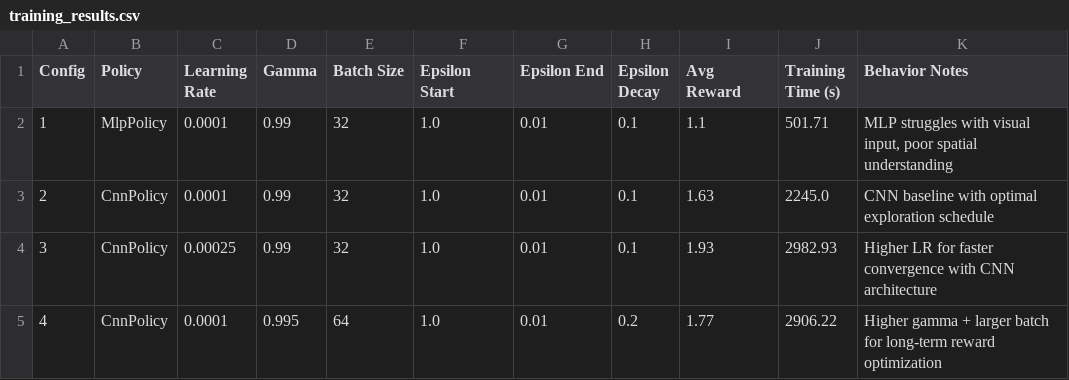
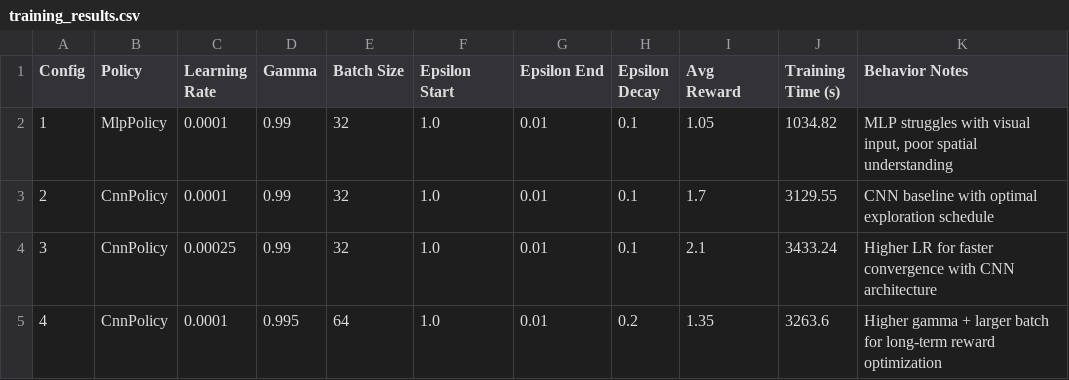
Before and after one commit to John-Akech/Deep-Q-learning-With-Atari, a CSV file: training_results.csv, drawn as a sheet.

```diff
--- a/training_results.csv
+++ b/training_results.csv
@@ -1,5 +1,5 @@
 Config,Policy,Learning Rate,Gamma,Batch Size,Epsilon Start,Epsilon End,Epsilon Decay,Avg Reward,Training Time (s),Behavior Notes
-1,MlpPolicy,0.0001,0.99,32,1.0,0.01,0.1,1.1,501.71,"MLP struggles with visual input, poor spatial understanding"
-2,CnnPolicy,0.0001,0.99,32,1.0,0.01,0.1,1.63,2245.0,CNN baseline with optimal exploration schedule
-3,CnnPolicy,0.00025,0.99,32,1.0,0.01,0.1,1.93,2982.93,Higher LR for faster convergence with CNN architecture
-4,CnnPolicy,0.0001,0.995,64,1.0,0.01,0.2,1.77,2906.22,Higher gamma + larger batch for long-term reward optimization
+1,MlpPolicy,0.0001,0.99,32,1.0,0.01,0.1,1.05,1034.82,"MLP struggles with visual input, poor spatial understanding"
+2,CnnPolicy,0.0001,0.99,32,1.0,0.01,0.1,1.7,3129.55,CNN baseline with optimal exploration schedule
+3,CnnPolicy,0.00025,0.99,32,1.0,0.01,0.1,2.1,3433.24,Higher LR for faster convergence with CNN architecture
+4,CnnPolicy,0.0001,0.995,64,1.0,0.01,0.2,1.35,3263.6,Higher gamma + larger batch for long-term reward optimization
```
Also changed, not shown: 4 other files.
